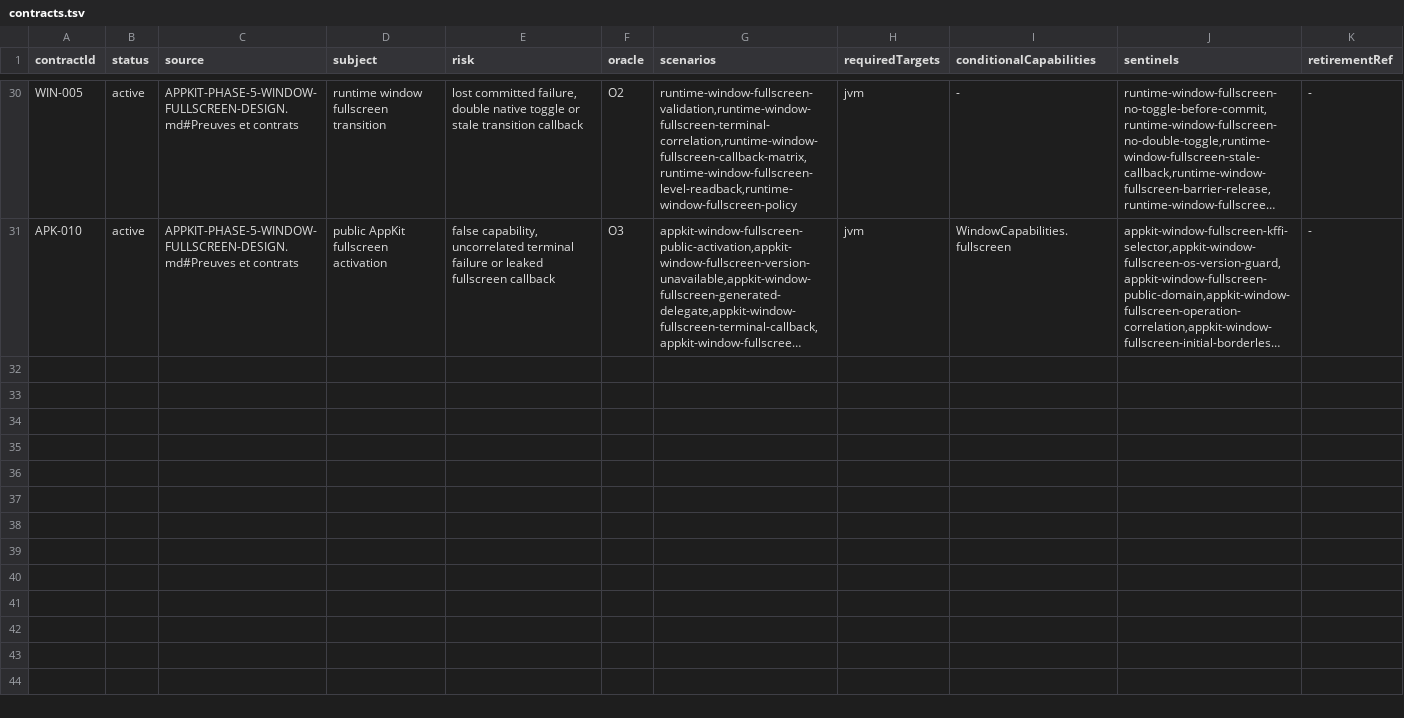
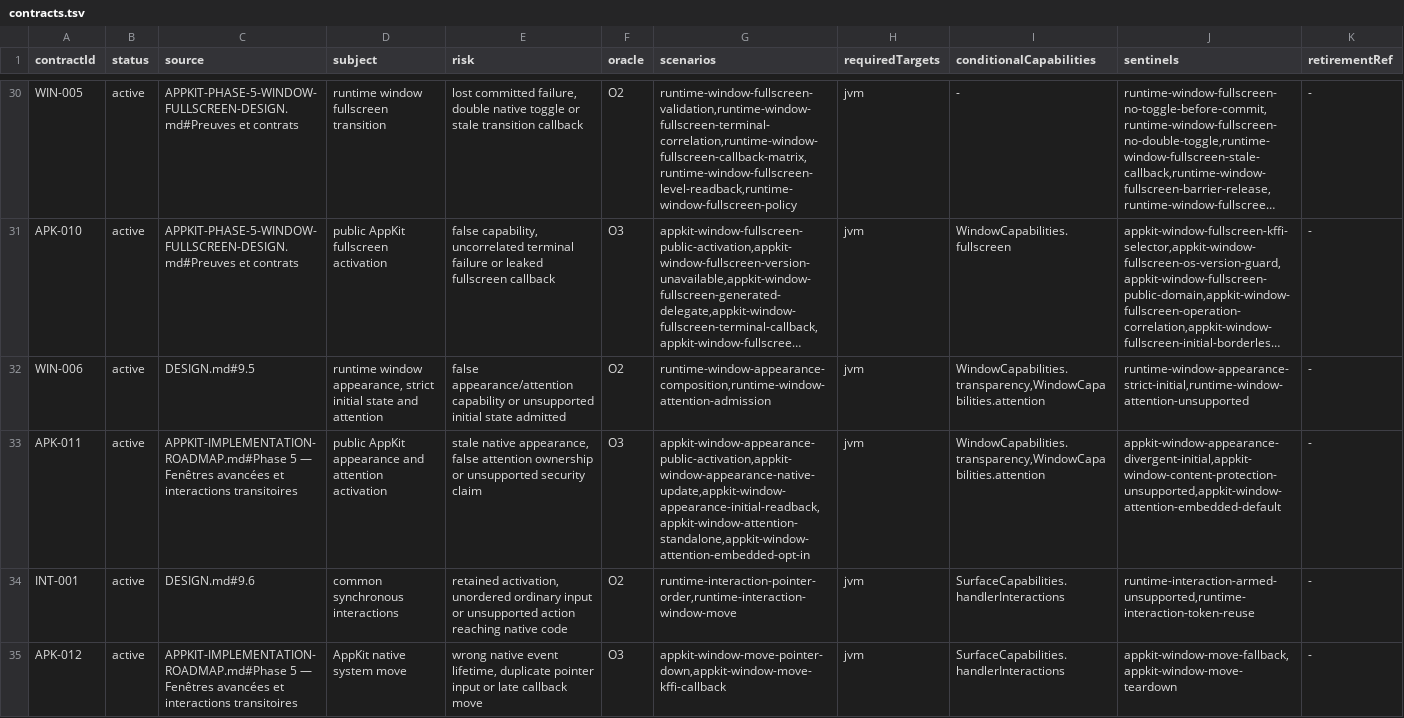
Before and after one commit to ygdrasil-io/poc-koreos, a TSV file: kadre/contracts/registry/contracts.tsv, drawn as a sheet; only a part is shown, gaps mark what is left out; long unchanged cells end in …; the diff names each change by its address in the sheet, - before the commit and + after, or states it on an @@ line.

Commit message:
feat(appkit): complete phase 5 advanced window support (#346)
* docs(appkit): define phase 5 completion

* docs(appkit): plan phase 5 completion

* feat(kadre): establish runtime attention contract

* fix(kadre): enforce runtime window contracts

* test(appkit): prove KFFI window chrome bindings

* docs(appkit): restore supported sharing default

* docs(appkit): complete appearance mutation scope

* docs(appkit): keep content protection unsupported

* feat(appkit): support transparent windows

* fix(appkit): reject failed transparency readback

* fix(appkit): scope transparency failure attribution

* docs(appkit): expose attention backend seam

* feat(appkit): broker user attention requests

* fix(appkit): close attention admission races

* test(appkit): cover attention owner cleanup

* fix(appkit): report attention teardown failures

* fix(appkit): close attention owner-thread race

* fix(appkit): report direct attention cleanup

* feat(runtime): add synchronous interaction handler

* fix(runtime): harden synchronous interactions

* fix(runtime): avoid interaction teardown deadlocks

* fix(runtime): reject closed interaction requests

* fix(runtime): harden interaction outcome delivery

* feat(appkit): route pointer moves through interactions

* fix(appkit): synchronize pointer move teardown

* fix(appkit): complete interrupted pointer teardown

* docs(appkit): document phase 5 advanced windows

* test(appkit): cover phase 5 contract evidence

* fix(appkit): preserve live input callback order

* fix(appkit): serialize runtime input readiness

* test(appkit): exercise draining pointer down

* fix(runtime): linearize attention against window close

* fix(appkit): refresh legacy contract evidence mapping

* fix(appkit): refresh capability evidence mapping

* chore(appkit): remove completed phase 5 plan

* chore(appkit): remove completed phase 5 design

```diff
--- a/kadre/contracts/registry/contracts.tsv
+++ b/kadre/contracts/registry/contracts.tsv
+row 32: WIN-006 | active | DESIGN.md#9.5 | runtime window appearance, strict initial state and attention | false appearance/attention capability or unsupported initial state admitted | O2 | runtime-window-appearance-composition,runtime-window-attention-admission | jvm | WindowCapabilities.transparency,WindowCapabilities.attention | runtime-window-appearance-strict-initial,runtime-window-attention-unsupported | -
+row 33: APK-011 | active | APPKIT-IMPLEMENTATION-ROADMAP.md#Phase 5 — Fenêtres avancées et interactions transitoires | public AppKit appearance and attention activation | stale native appearance, false attention ownership or unsupported security claim | O3 | appkit-window-appearance-public-activation,appkit-window-appearance-native-update,appkit-window-appearance-initial-readback,appkit-window-attention-standalone,appkit-window-attention-embedded-opt-in | jvm | WindowCapabilities.transparency,WindowCapabilities.attention | appkit-window-appearance-divergent-initial,appkit-window-content-protection-unsupported,appkit-window-attention-embedded-default | -
+row 34: INT-001 | active | DESIGN.md#9.6 | common synchronous interactions | retained activation, unordered ordinary input or unsupported action reaching native code | O2 | runtime-interaction-pointer-order,runtime-interaction-window-move | jvm | SurfaceCapabilities.handlerInteractions | runtime-interaction-armed-unsupported,runtime-interaction-token-reuse | -
+row 35: APK-012 | active | APPKIT-IMPLEMENTATION-ROADMAP.md#Phase 5 — Fenêtres avancées et interactions transitoires | AppKit native system move | wrong native event lifetime, duplicate pointer input or late callback move | O3 | appkit-window-move-pointer-down,appkit-window-move-kffi-callback | jvm | SurfaceCapabilities.handlerInteractions | appkit-window-move-fallback,appkit-window-move-teardown | -
```
Also changed, not shown: kadre/backend/appkit/contracts/evidence.tsv, kadre/runtime/contracts/evidence.tsv, 40 other files.
